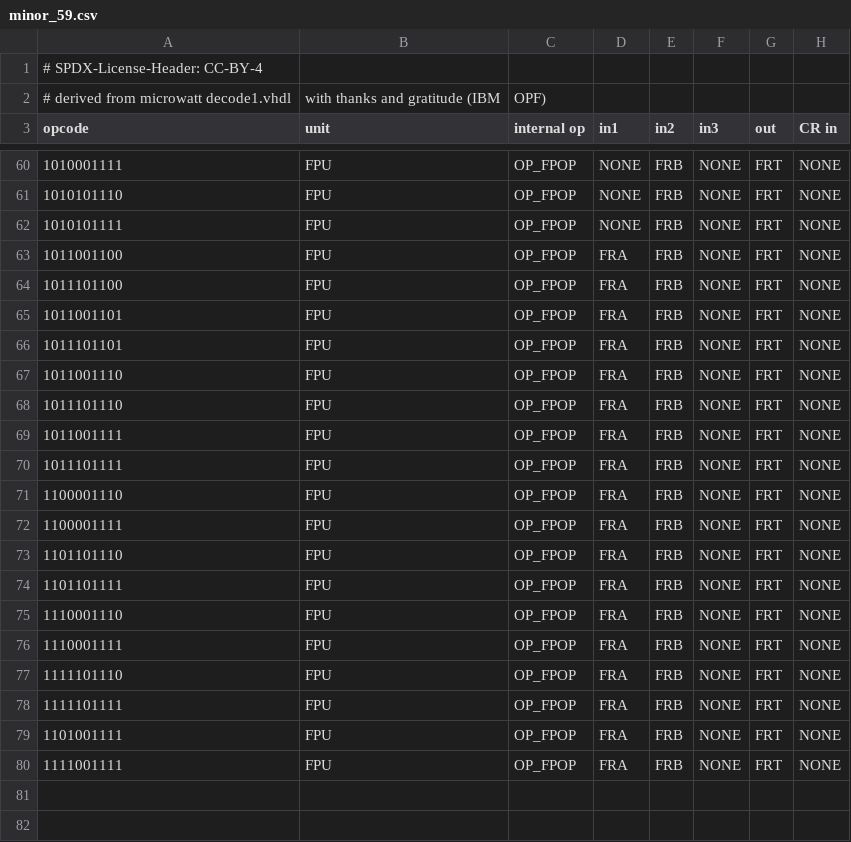
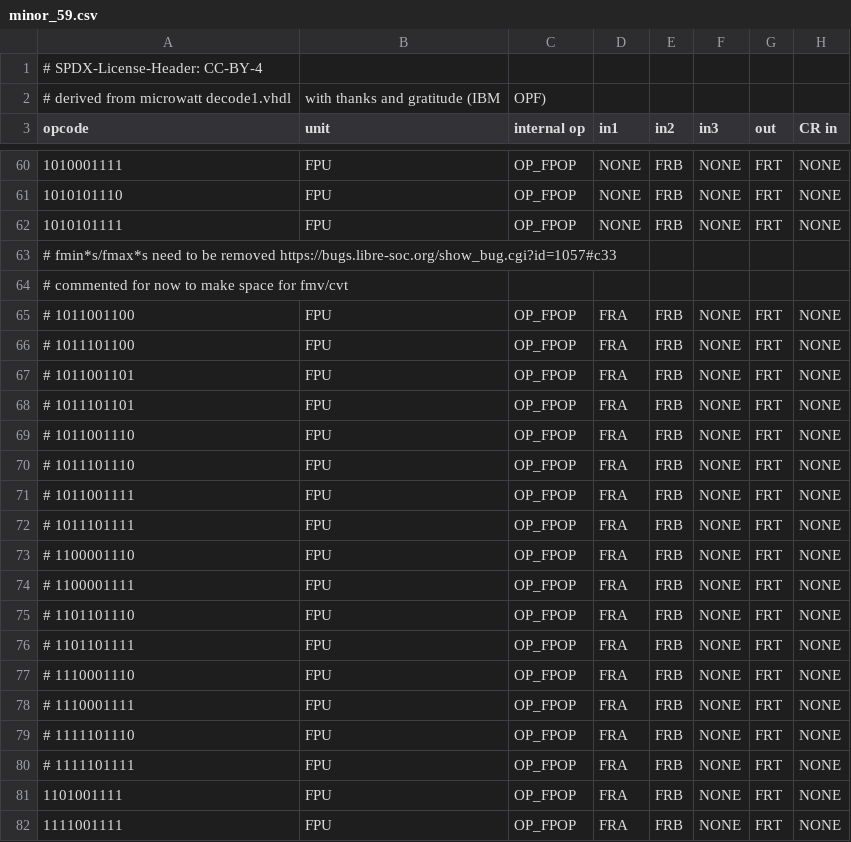
Before and after one commit to Libre-SOC-mirrors/openpower-isa, a CSV file: openpower/isatables/minor_59.csv, drawn as a sheet; only a part is shown, gaps mark what is left out; addresses are those after the commit; rows hold the shown columns only; the diff names each change by its address in the sheet, - before the commit and + after, or states it on an @@ line.

```diff
--- a/openpower/isatables/minor_59.csv
+++ b/openpower/isatables/minor_59.csv
+row 63: # fmin*s/fmax*s need to be removed https://bugs.libre-soc.org/show_bug.cgi?id=1057#c33
+row 64: # commented for now to make space for fmv/cvt
-A65 (opcode): 1011001100
+A65 (opcode): # 1011001100
-A66 (opcode): 1011101100
+A66 (opcode): # 1011101100
-A67 (opcode): 1011001101
+A67 (opcode): # 1011001101
-A68 (opcode): 1011101101
+A68 (opcode): # 1011101101
-A69 (opcode): 1011001110
+A69 (opcode): # 1011001110
-A70 (opcode): 1011101110
+A70 (opcode): # 1011101110
-A71 (opcode): 1011001111
+A71 (opcode): # 1011001111
-A72 (opcode): 1011101111
+A72 (opcode): # 1011101111
-A73 (opcode): 1100001110
+A73 (opcode): # 1100001110
-A74 (opcode): 1100001111
+A74 (opcode): # 1100001111
-A75 (opcode): 1101101110
+A75 (opcode): # 1101101110
-A76 (opcode): 1101101111
+A76 (opcode): # 1101101111
-A77 (opcode): 1110001110
+A77 (opcode): # 1110001110
-A78 (opcode): 1110001111
+A78 (opcode): # 1110001111
-A79 (opcode): 1111101110
+A79 (opcode): # 1111101110
-A80 (opcode): 1111101111
+A80 (opcode): # 1111101111
```
Also changed, not shown: openpower/isatables/RM-1P-2S1D.csv, openpower/isatables/minor_63.csv, 3 other files.
